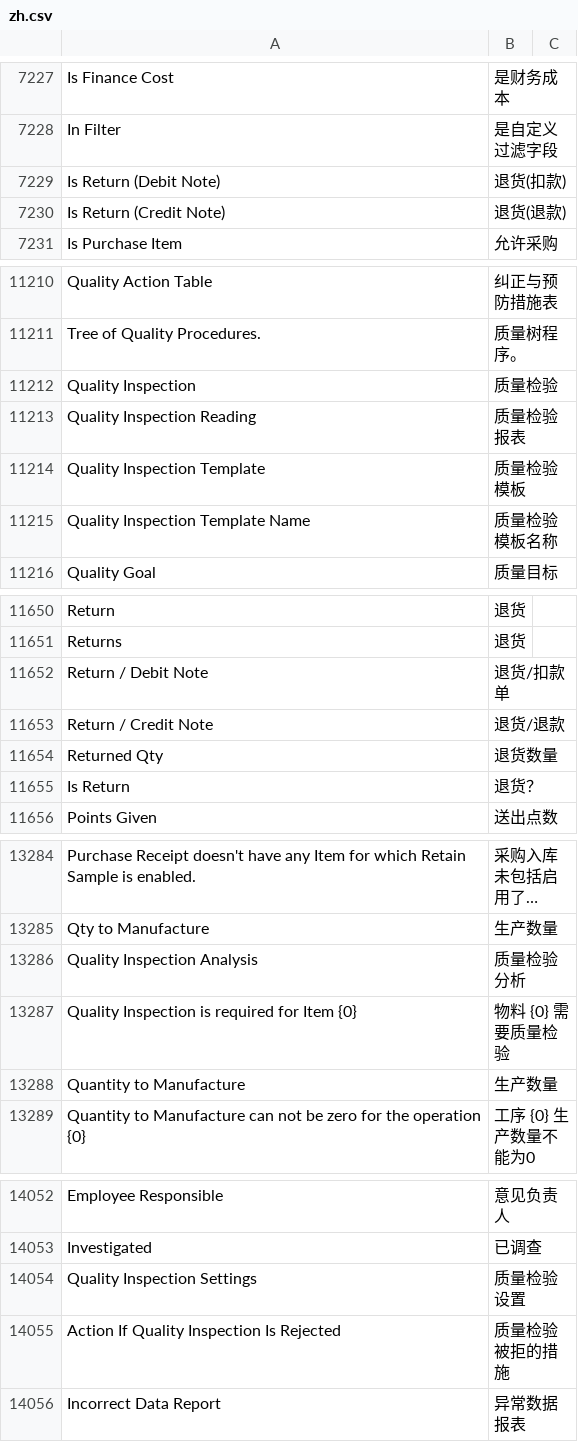
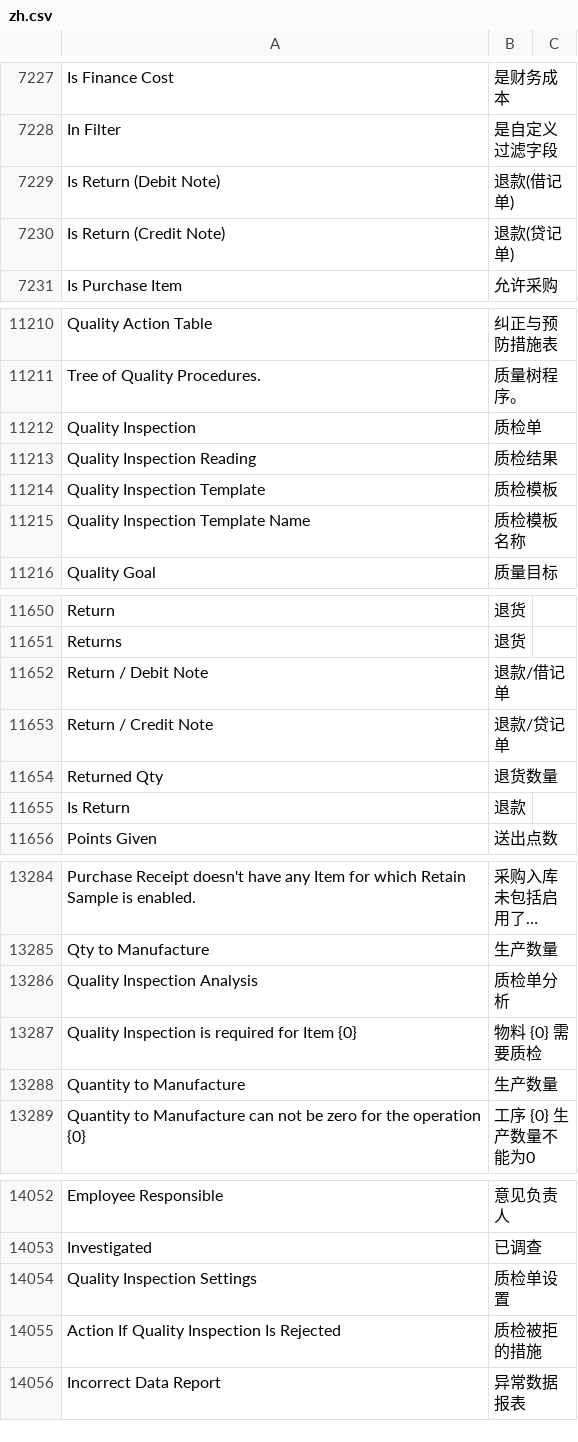
Before and after one commit to z1coyan/erpnext_chinese, a CSV file: erpnext_chinese/translations/zh.csv, drawn as a sheet; only a part is shown, gaps mark what is left out; long unchanged cells end in …; the diff covers the shown part only; the diff names each change by its address in the sheet, - before the commit and + after, or states it on an @@ line.

Commit message:
quality inspection 质检单 Is Return退款

```diff
--- a/erpnext_chinese/translations/zh.csv
+++ b/erpnext_chinese/translations/zh.csv
-B7229: 退货(扣款)
+B7229: 退款(借记单)
-B7230: 退货(退款)
+B7230: 退款(贷记单)
-B11212: 质量检验
+B11212: 质检单
-B11213: 质量检验报表
+B11213: 质检结果
-B11214: 质量检验模板
+B11214: 质检模板
-B11215: 质量检验模板名称
+B11215: 质检模板名称
-B11652: 退货/扣款单
+B11652: 退款/借记单
-B11653: 退货/退款
+B11653: 退款/贷记单
-B11655: 退货？
+B11655: 退款
-B13286: 质量检验分析
+B13286: 质检单分析
-B13287: 物料 {0} 需要质量检验
+B13287: 物料 {0} 需要质检
-B14054: 质量检验设置
+B14054: 质检单设置
-B14055: 质量检验被拒的措施
+B14055: 质检被拒的措施
```
Also changed, not shown: 11 edited cells elsewhere in this file.
